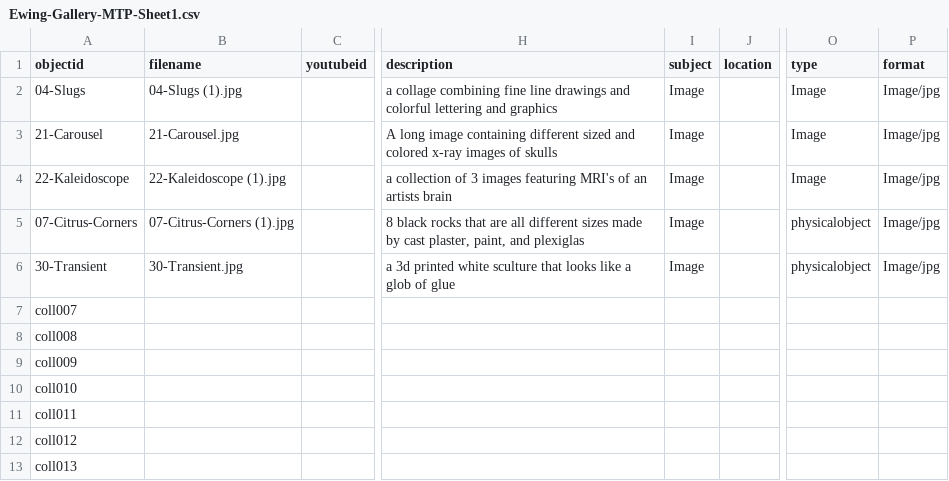
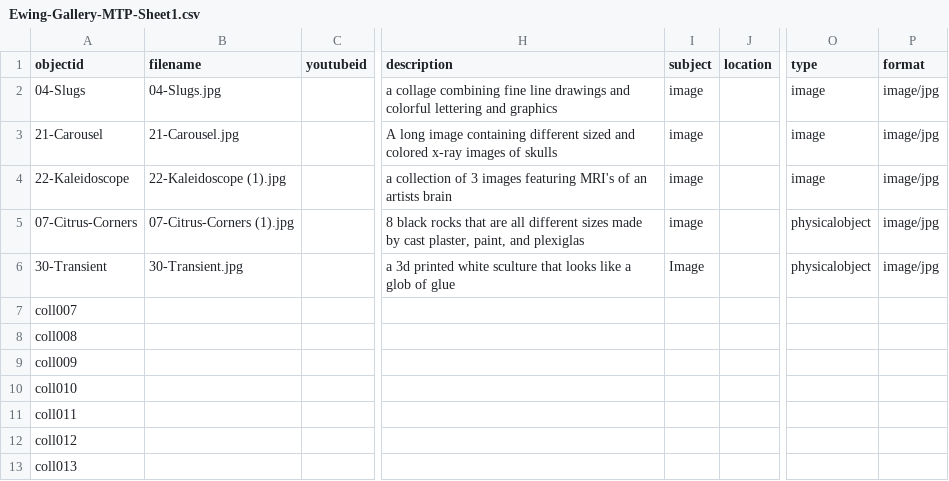
Before and after one commit to mpratt14/EWINGMTP, a CSV file: _data/Ewing-Gallery-MTP-Sheet1.csv, drawn as a sheet; only a part is shown, gaps mark what is left out; the diff names each change by its address in the sheet, - before the commit and + after, or states it on an @@ line.

Commit message:
Normalize image format in Ewing Gallery CSV
Updated image format from 'Image' to 'image' for consistency.

```diff
--- a/_data/Ewing-Gallery-MTP-Sheet1.csv
+++ b/_data/Ewing-Gallery-MTP-Sheet1.csv
-B2 (filename): 04-Slugs (1).jpg
+B2 (filename): 04-Slugs.jpg
-I2:I5 (subject): Image
+I2:I5 (subject): image
-O2:O4 (type): Image
+O2:O4 (type): image
-P2:P6 (format): Image/jpg
+P2:P6 (format): image/jpg
```
